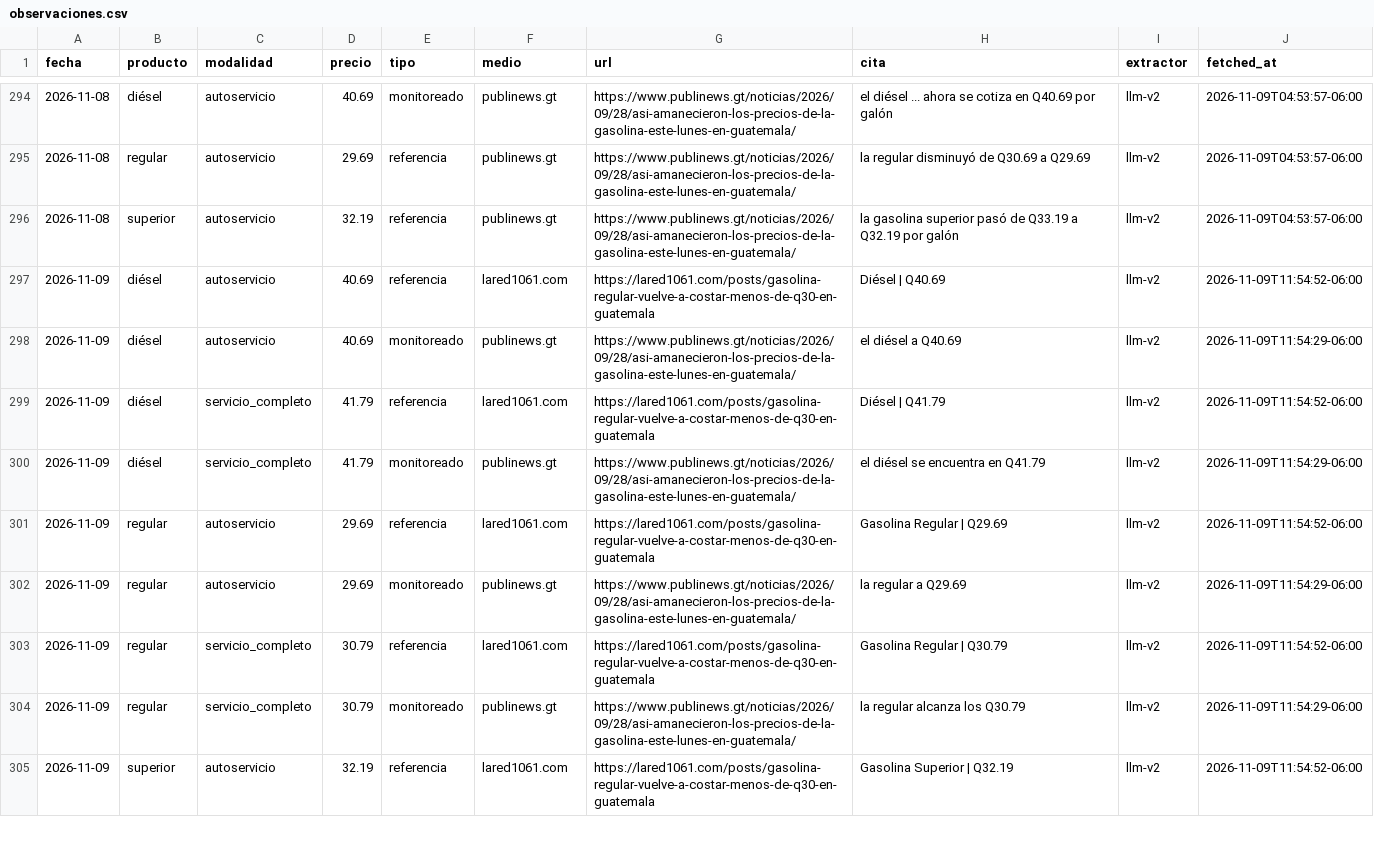
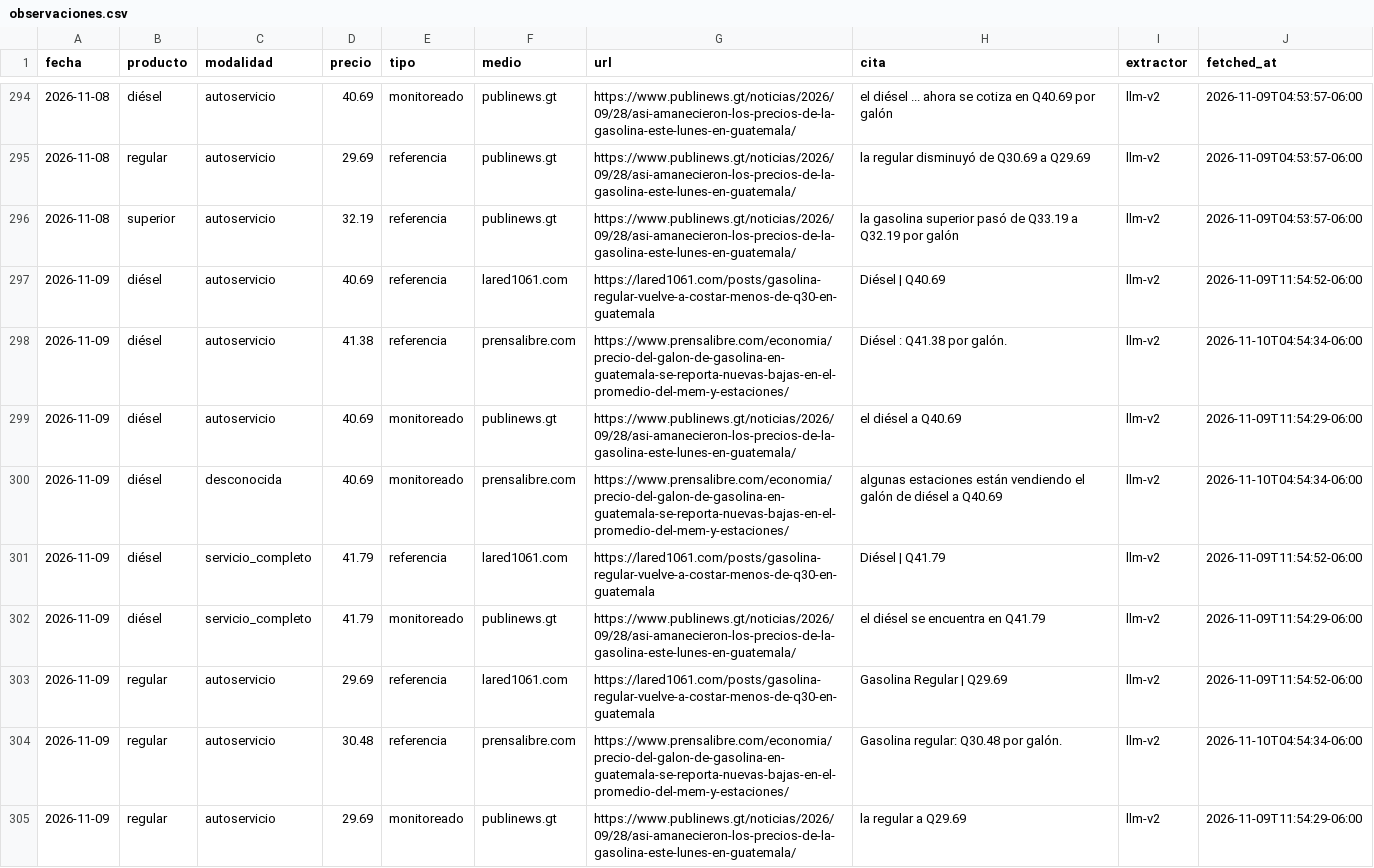
Before and after one commit to yartoorsdar/gasolina-gt, a CSV file: data/db/observaciones.csv, drawn as a sheet; only a part is shown, gaps mark what is left out; the shorter side is filled out with more unchanged rows; the diff covers the shown part only; the diff names each change by its address in the sheet, - before the commit and + after, or states it on an @@ line.

```diff
--- a/data/db/observaciones.csv
+++ b/data/db/observaciones.csv
+row 298: 2026-11-09 | diésel | autoservicio | 41.38 | referencia | prensalibre.com | https://www.prensalibre.com/economia/precio-del-galon-de-gasolina-en-guatemala-se-reporta-nuevas-bajas-en-el-promedio-del-mem-y-estaciones/ | Diésel : Q41.38 por galón. | llm-v2 | 2026-11-10T04:54:34-06:00
+row 300: 2026-11-09 | diésel | desconocida | 40.69 | monitoreado | prensalibre.com | https://www.prensalibre.com/economia/precio-del-galon-de-gasolina-en-guatemala-se-reporta-nuevas-bajas-en-el-promedio-del-mem-y-estaciones/ | algunas estaciones están vendiendo el galón de diésel a Q40.69 | llm-v2 | 2026-11-10T04:54:34-06:00
+row 304: 2026-11-09 | regular | autoservicio | 30.48 | referencia | prensalibre.com | https://www.prensalibre.com/economia/precio-del-galon-de-gasolina-en-guatemala-se-reporta-nuevas-bajas-en-el-promedio-del-mem-y-estaciones/ | Gasolina regular: Q30.48 por galón. | llm-v2 | 2026-11-10T04:54:34-06:00
```
Also changed, not shown: 3 added rows elsewhere in this file, data/db/articulos.csv, data/db/calibracion.csv, 4 other files.
